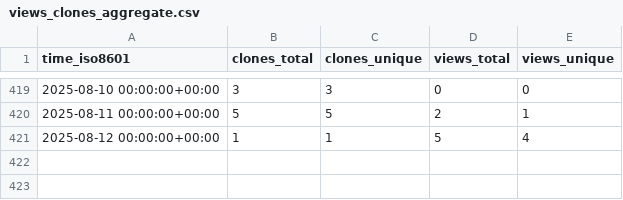
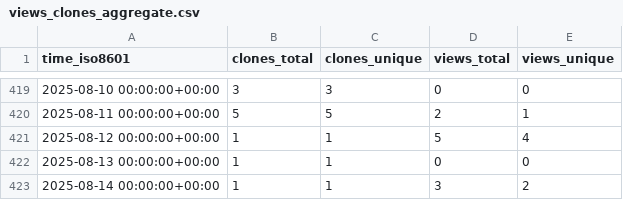
Before and after one commit to vishal2376/git-coach, a CSV file: vishal2376/git-coach/ghrs-data/views_clones_aggregate.csv, drawn as a sheet; only a part is shown, gaps mark what is left out.

```diff
--- a/vishal2376/git-coach/ghrs-data/views_clones_aggregate.csv
+++ b/vishal2376/git-coach/ghrs-data/views_clones_aggregate.csv
@@ -421 +421,3 @@ time_iso8601,clones_total,clones_unique,views_total,views_unique
 2025-08-12 00:00:00+00:00,1,1,5,4
+2025-08-13 00:00:00+00:00,1,1,0,0
+2025-08-14 00:00:00+00:00,1,1,3,2
```
Also changed, not shown: 1 other file.
